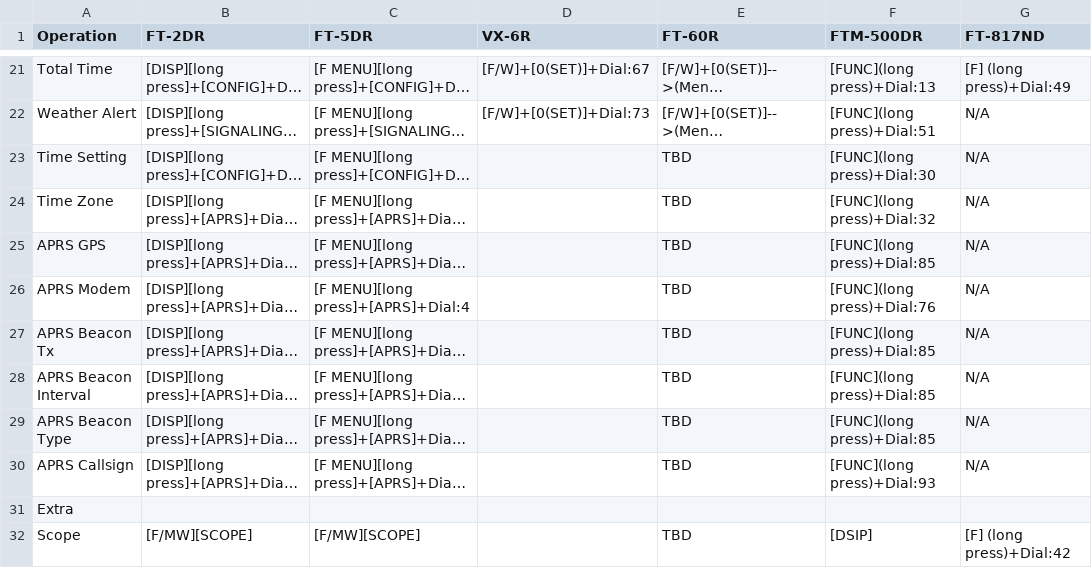
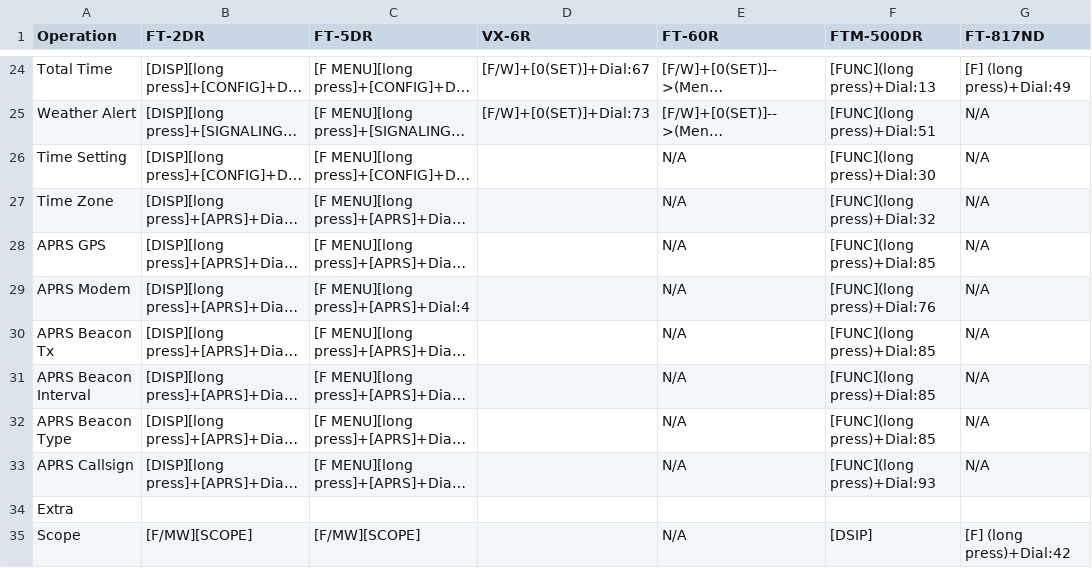
Before and after one commit to w4mhi/oasis, a CSV file: radio-cards/radio-cards.csv, drawn as a sheet; only a part is shown, gaps mark what is left out; long unchanged cells end in …; addresses are those after the commit; the diff covers the shown part only; the diff names each change by its address in the sheet, - before the commit and + after, or states it on an @@ line.

```diff
--- a/radio-cards/radio-cards.csv
+++ b/radio-cards/radio-cards.csv
-E26:E33 (FT-60R): TBD
+E26:E33 (FT-60R): N/A
-E35 (FT-60R): TBD
+E35 (FT-60R): N/A
```
Also changed, not shown: 5 added rows, 1 removed row and 108 edited cells elsewhere in this file, 15 other files.
